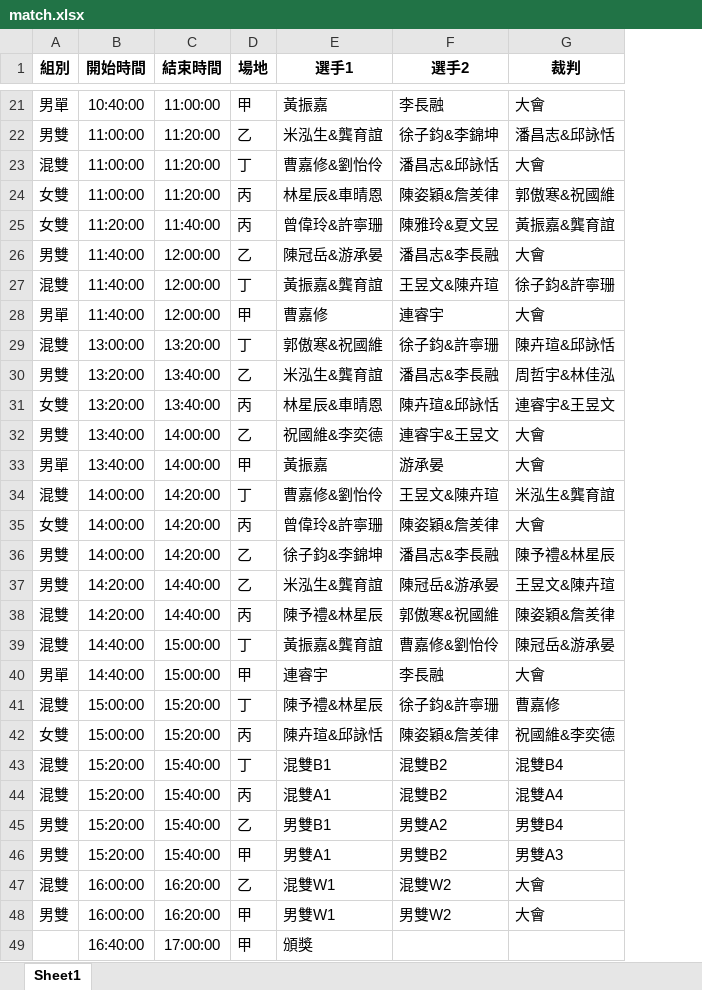
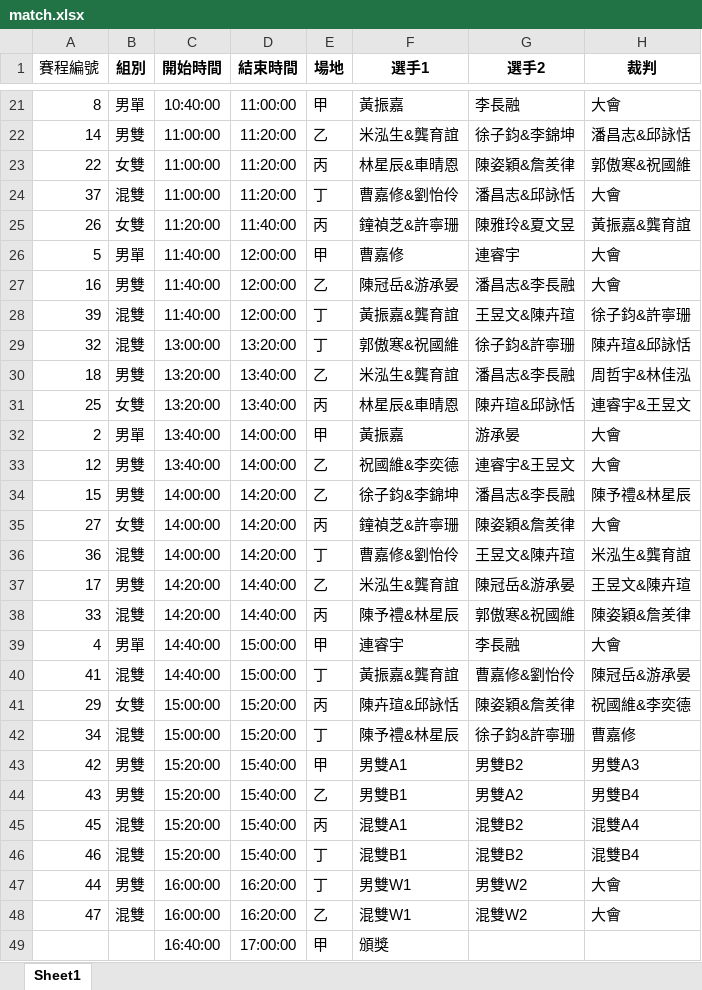
Before and after one commit to TCHsu01/2025Badminton, an Excel workbook: match.xlsx, sheet Sheet1, drawn as a sheet; only a part is shown, gaps mark what is left out; values as stored, in another font and other column widths than the file's, no borders; removed rows and columns are numbered as before the commit, all else as after; the diff covers the shown part only; the diff names each change by its address in the sheet, - before the commit and + after, or states it on an @@ line.

```diff
--- a/match.xlsx (sheet Sheet1)
+++ b/match.xlsx (sheet Sheet1)
+column A (賽程編號), rows 21-22: 8 | 14; rows 24-25: 37 | 26; rows 27-31: 16 | 39 | 32 | 18 | 25; row 33: 12; rows 36-38: 36 | 17 | 33; row 40: 41; row 42: 34; rows 46-48: 46 | 44 | 47
@@ row 24 moved to row 23: 22 @@
-F25 (選手1): 曾偉玲&許寧珊
+F25 (選手1): 鐘禎芝&許寧珊
@@ row 28 moved to row 26: 5 @@
@@ row 33 moved to row 32: 2 @@
@@ row 36 moved to row 34: 15 @@
+row 35: 27 | 女雙 | 14:00:00 | 14:20:00 | 丙 | 鐘禎芝&許寧珊 | 陳姿穎&詹羑律 | 大會
-row 35: 女雙 | 14:00:00 | 14:20:00 | 丙 | 曾偉玲&許寧珊 | 陳姿穎&詹羑律 | 大會
@@ row 40 moved to row 39: 4 @@
@@ row 42 moved to row 41: 29 @@
@@ row 46 moved to row 43: 42 @@
+row 44: 43 | 男雙 | 15:20:00 | 15:40:00 | 乙 | 男雙B1 | 男雙A2 | 男雙B4
@@ row 44 moved to row 45: 45 @@
-C47 (開始時間): 15:20:00
+C47 (開始時間): 16:00:00
-D47 (結束時間): 15:40:00
+D47 (結束時間): 16:20:00
-E47 (場地): 乙
+E47 (場地): 丁
-F47 (選手1): 男雙B1
+F47 (選手1): 男雙W1
-G47 (選手2): 男雙A2
+G47 (選手2): 男雙W2
-H47 (裁判): 男雙B4
+H47 (裁判): 大會
-row 48: 男雙 | 16:00:00 | 16:20:00 | 甲 | 男雙W1 | 男雙W2 | 大會
```
Also changed, not shown: 4 added rows, 4 removed rows, 4 moved rows and 10 edited cells elsewhere in this sheet, 1 other file.
